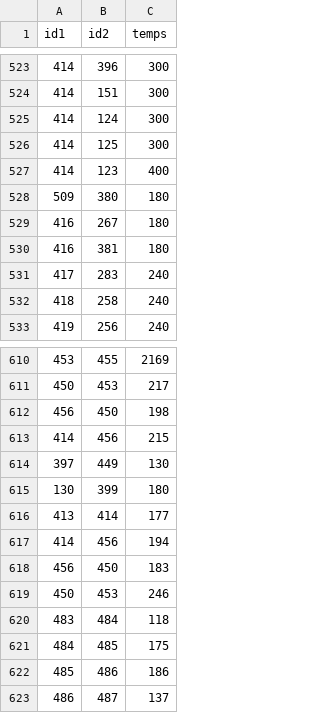
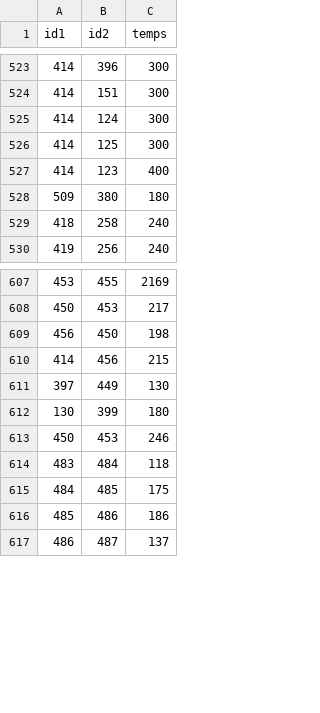
Before and after one commit to UPECSchoolProjects/SAE2.01-DevObjet, a CSV file: CSV/relations.csv, drawn as a sheet; only a part is shown, gaps mark what is left out.

Commit message:
CSV FINAL 2.0

```diff
--- a/CSV/relations.csv
+++ b/CSV/relations.csv
@@ -528,5 +528,2 @@ id1;id2;temps
 509;380;180
-416;267;180
-416;381;180
-417;283;240
 418;258;240
@@ -615,5 +612,2 @@ id1;id2;temps
 130;399;180
-413;414;177
-414;456;194
-456;450;183
 450;453;246
```
